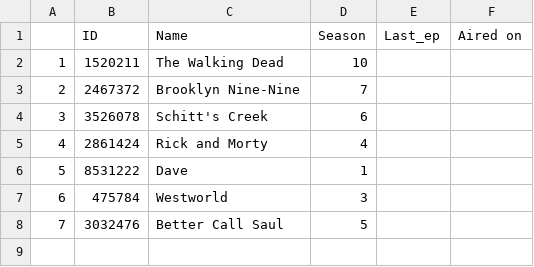
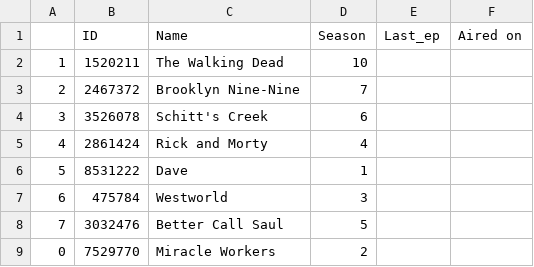
Before and after one commit to cannibalcheeseburger/EpisodesUpdates, a CSV file: csv/Choice.csv, drawn as a sheet.

```diff
--- a/csv/Choice.csv
+++ b/csv/Choice.csv
@@ -8 +8,2 @@
 7,3032476,Better Call Saul,5,,
+0,7529770,Miracle Workers,2,,
```
Also changed, not shown: csv/Current.csv, 6 other files.
